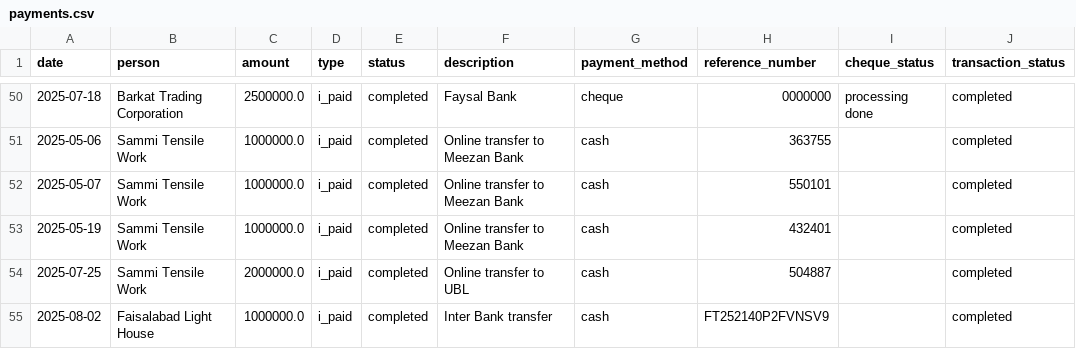
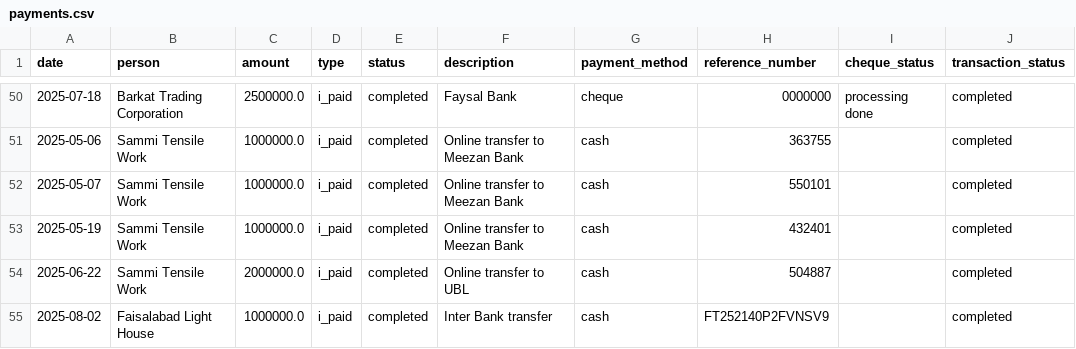
Before and after one commit to Atonomous/payments-invoice-generator, a CSV file: payments.csv, drawn as a sheet; only a part is shown, gaps mark what is left out.

Commit message:
Automated update: payment records

```diff
--- a/payments.csv
+++ b/payments.csv
@@ -53,3 +53,3 @@ date,person,amount,type,status,description,payment_method,reference_number,chequ
 2025-05-19,Sammi Tensile Work,1000000.0,i_paid,completed,Online transfer to Meezan Bank,cash,432401,,completed
-2025-07-25,Sammi Tensile Work,2000000.0,i_paid,completed,Online transfer to UBL,cash,504887,,completed
+2025-06-22,Sammi Tensile Work,2000000.0,i_paid,completed,Online transfer to UBL,cash,504887,,completed
 2025-08-02,Faisalabad Light House,1000000.0,i_paid,completed,Inter Bank transfer,cash,FT252140P2FVNSV9,,completed
```
Also changed, not shown: 1 other file.
